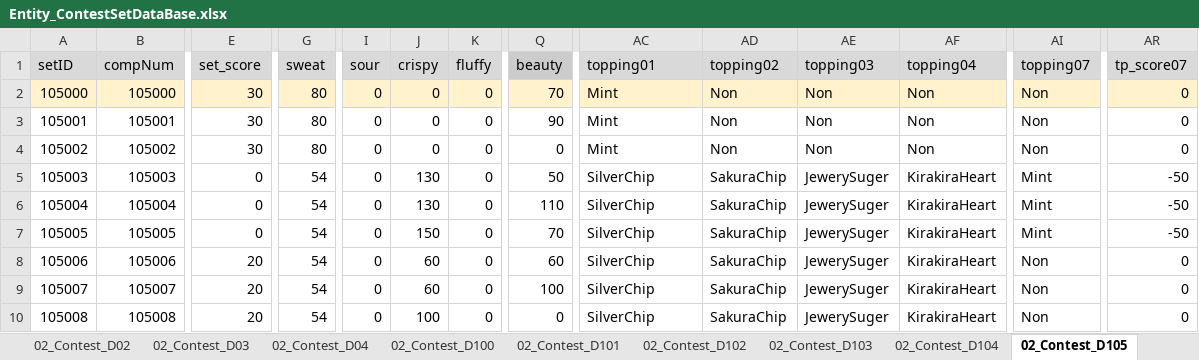
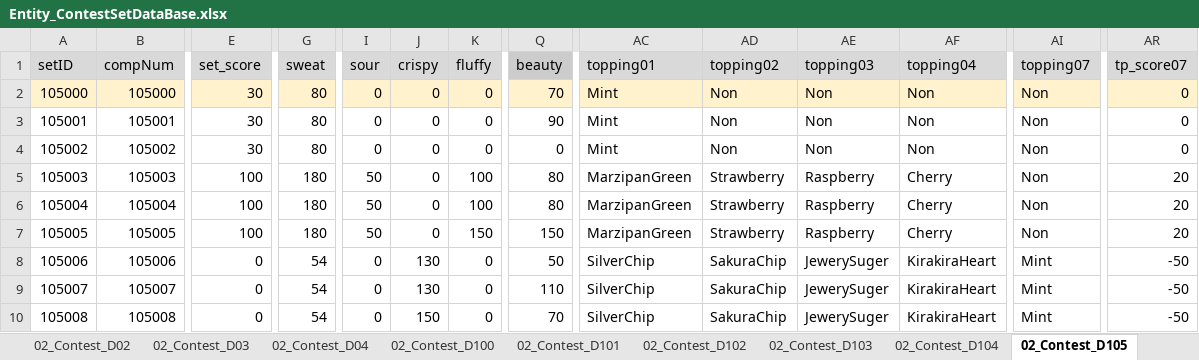
Before and after one commit to matoarita/Okashi_Atlier2, an Excel workbook: Assets/Resources/Excel/Entity_ContestSetDataBase.xlsx, sheet 02_Contest_D105, drawn as a sheet; only a part is shown, gaps mark what is left out; values as stored, in another font and other column widths than the file's, no borders; the diff covers the shown part only; the diff names each change by its address in the sheet, - before the commit and + after, or states it on an @@ line.

```diff
--- a/Assets/Resources/Excel/Entity_ContestSetDataBase.xlsx (sheet 02_Contest_D105)
+++ b/Assets/Resources/Excel/Entity_ContestSetDataBase.xlsx (sheet 02_Contest_D105)
-E5:E7 (set_score): 0
+E5:E7 (set_score): 100
-G5:G7 (sweat): 54
+G5:G7 (sweat): 180
-I5:I7 (sour): 0
+I5:I7 (sour): 50
-J5:J6 (crispy): 130
+J5:J6 (crispy): 0
-K5:K6 (fluffy): 0
+K5:K6 (fluffy): 100
-Q5 (beauty): 50
+Q5 (beauty): 80
-AC5:AC7 (topping01): SilverChip
+AC5:AC7 (topping01): MarzipanGreen
-AD5:AD7 (topping02): SakuraChip
+AD5:AD7 (topping02): Strawberry
-AE5:AE7 (topping03): JewerySuger
+AE5:AE7 (topping03): Raspberry
-AF5:AF7 (topping04): KirakiraHeart
+AF5:AF7 (topping04): Cherry
-AI5:AI7 (topping07): Mint
+AI5:AI7 (topping07): Non
-AR5:AR7 (tp_score07): -50
+AR5:AR7 (tp_score07): 20
-Q6 (beauty): 110
+Q6 (beauty): 80
-J7 (crispy): 150
+J7 (crispy): 0
-K7 (fluffy): 0
+K7 (fluffy): 150
-Q7 (beauty): 70
+Q7 (beauty): 150
-E8:E10 (set_score): 20
+E8:E10 (set_score): 0
-J8:J9 (crispy): 60
+J8:J9 (crispy): 130
-Q8 (beauty): 60
+Q8 (beauty): 50
-AI8:AI10 (topping07): Non
+AI8:AI10 (topping07): Mint
-AR8:AR10 (tp_score07): 0
+AR8:AR10 (tp_score07): -50
-Q9 (beauty): 100
+Q9 (beauty): 110
-J10 (crispy): 100
+J10 (crispy): 150
-Q10 (beauty): 0
+Q10 (beauty): 70
```
Also changed, not shown: 6 added rows and 243 edited cells elsewhere in this sheet, sheet 02_Contest_D02, sheet 02_Contest_D104, Assets/Resources/Excel/Entity_ContestStartListDataBase.xlsx, Assets/Resources/Excel/Entity_ItemDataBase.xlsx, 55 other files.
